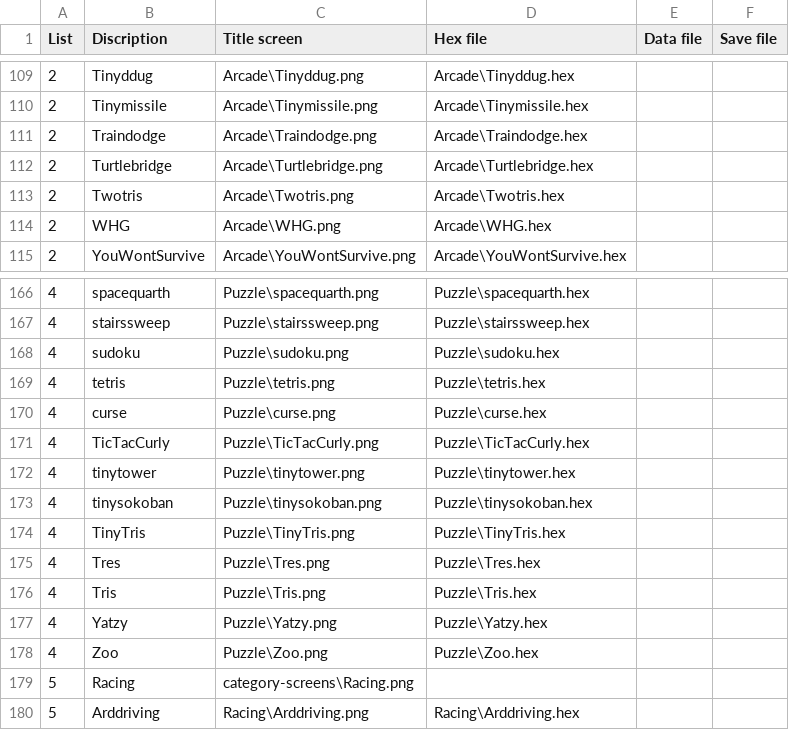
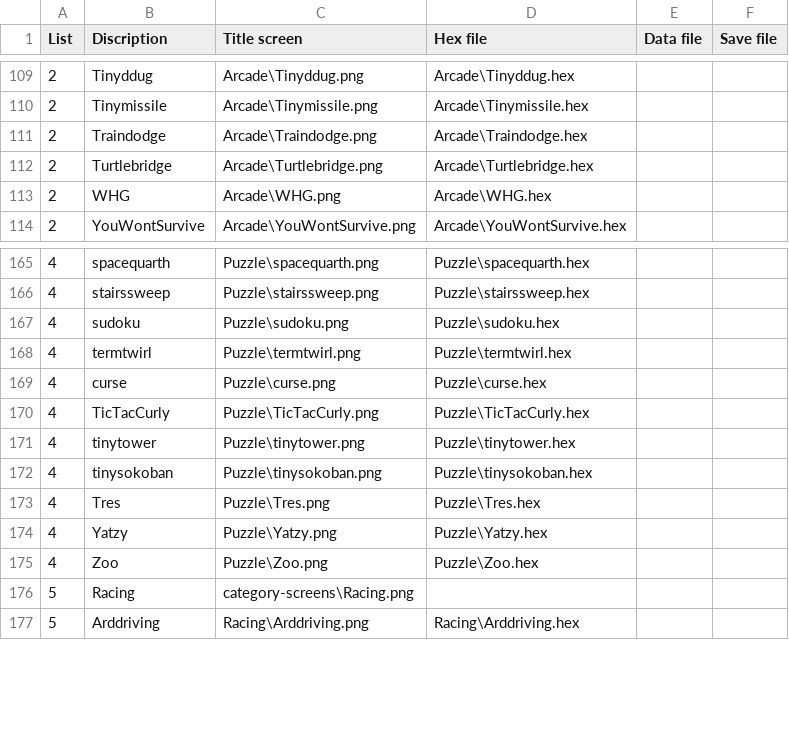
Before and after one commit to bateske/ArduFXTest, a CSV file: flashcart-index.csv, drawn as a sheet; only a part is shown, gaps mark what is left out.

Commit message:
Removed some games and added new
removed:
Tris
tetris
Tinytris
Twotris

added:
termtwirl

```diff
--- a/flashcart-index.csv
+++ b/flashcart-index.csv
@@ -112,3 +112,2 @@ List;Discription;Title screen;Hex file;Data file;Save file
 2;Turtlebridge;Arcade\Turtlebridge.png;Arcade\Turtlebridge.hex;;
-2;Twotris;Arcade\Twotris.png;Arcade\Twotris.hex;;
 2;WHG;Arcade\WHG.png;Arcade\WHG.hex;;
@@ -168,3 +167,3 @@ List;Discription;Title screen;Hex file;Data file;Save file
 4;sudoku;Puzzle\sudoku.png;Puzzle\sudoku.hex;;
-4;tetris;Puzzle\tetris.png;Puzzle\tetris.hex;;
+4;termtwirl;Puzzle\termtwirl.png;Puzzle\termtwirl.hex;;
 4;curse;Puzzle\curse.png;Puzzle\curse.hex;;
@@ -173,5 +172,3 @@ List;Discription;Title screen;Hex file;Data file;Save file
 4;tinysokoban;Puzzle\tinysokoban.png;Puzzle\tinysokoban.hex;;
-4;TinyTris;Puzzle\TinyTris.png;Puzzle\TinyTris.hex;;
 4;Tres;Puzzle\Tres.png;Puzzle\Tres.hex;;
-4;Tris;Puzzle\Tris.png;Puzzle\Tris.hex;;
 4;Yatzy;Puzzle\Yatzy.png;Puzzle\Yatzy.hex;;
```
Also changed, not shown: 15 other files.
